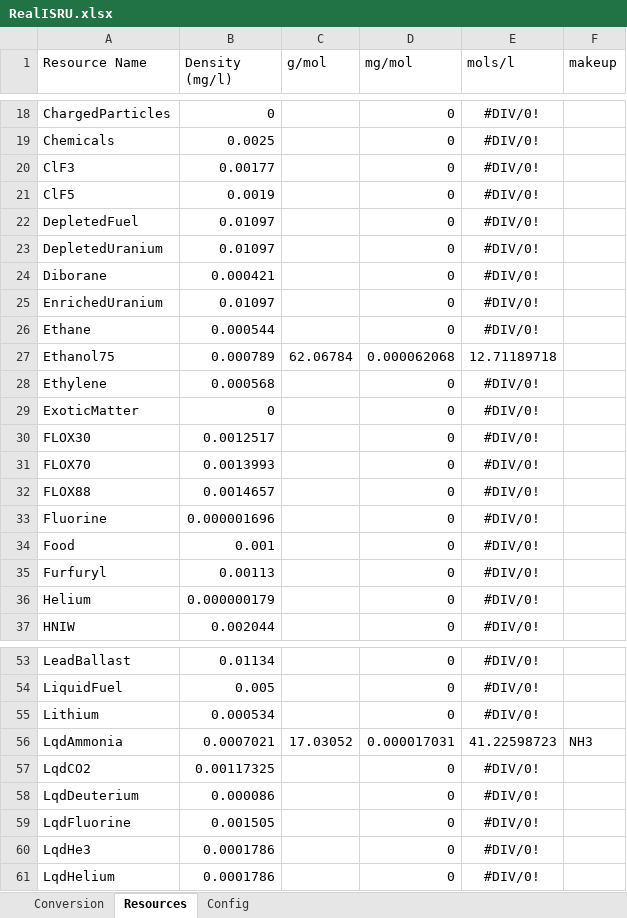
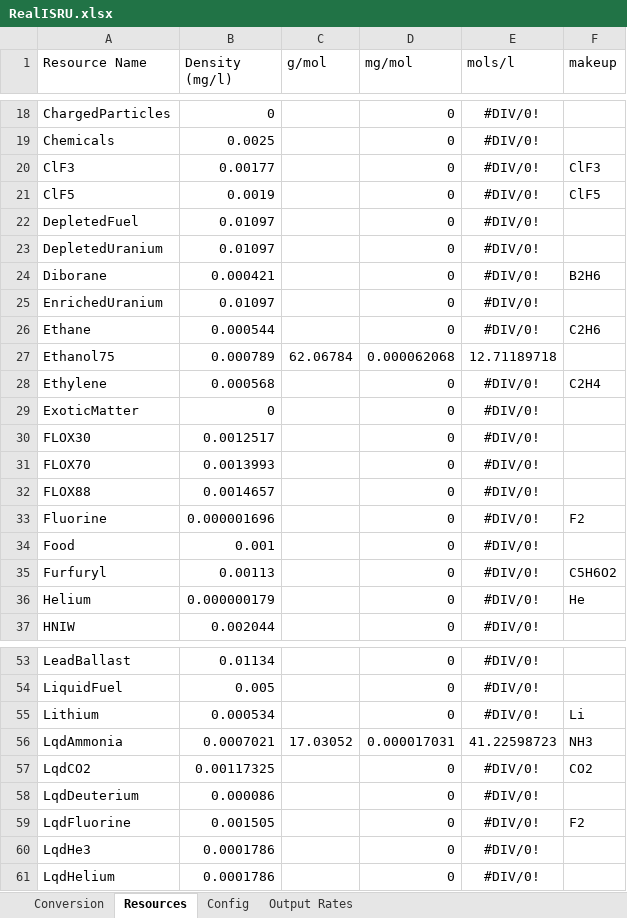
Before and after one commit to KSP-RO/RealISRU, an Excel workbook: Tools/RealISRU.xlsx, sheet Resources, drawn as a sheet; only a part is shown, gaps mark what is left out; values as stored, in another font and other column widths than the file's, no borders; the diff covers the shown part only; the diff names each change by its address in the sheet, - before the commit and + after, or states it on an @@ line.

```diff
--- a/Tools/RealISRU.xlsx (sheet Resources)
+++ b/Tools/RealISRU.xlsx (sheet Resources)
+sheet tab: Output Rates
-F20 (makeup): (empty)
+F20 (makeup): ClF3
-F21 (makeup): (empty)
+F21 (makeup): ClF5
-F24 (makeup): (empty)
+F24 (makeup): B2H6
-F26 (makeup): (empty)
+F26 (makeup): C2H6
-F28 (makeup): (empty)
+F28 (makeup): C2H4
-F33 (makeup): (empty)
+F33 (makeup): F2
-F35 (makeup): (empty)
+F35 (makeup): C5H6O2
-F36 (makeup): (empty)
+F36 (makeup): He
-F55 (makeup): (empty)
+F55 (makeup): Li
-F57 (makeup): (empty)
+F57 (makeup): CO2
-F59 (makeup): (empty)
+F59 (makeup): F2
```
Also changed, not shown: 14 edited cells elsewhere in this sheet, sheet Conversion, sheet Config, formulas that keep their value, 2 other files.
